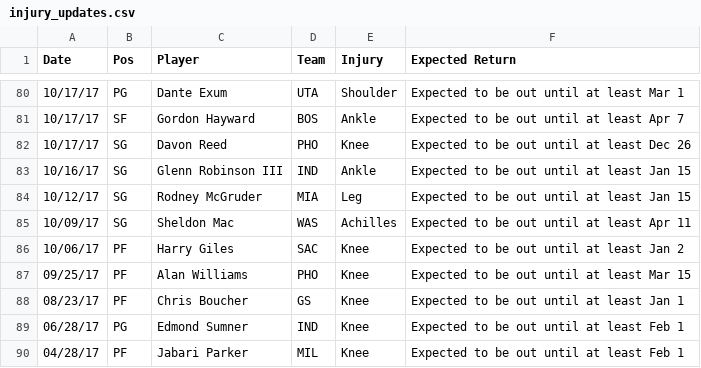
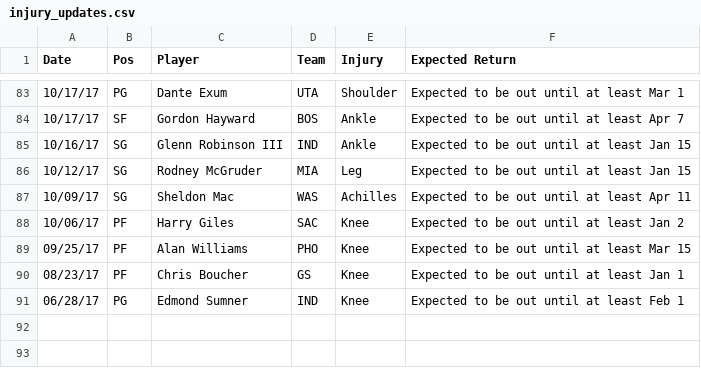
Before and after one commit to RyanOhara/SAM, a CSV file: injury_updates.csv, drawn as a sheet; only a part is shown, gaps mark what is left out; the diff covers the shown part only.

```diff
--- a/injury_updates.csv
+++ b/injury_updates.csv
@@ -81,3 +84,2 @@ Date,Pos,Player,Team,Injury,Expected Return
 10/17/17,SF,Gordon Hayward,BOS,Ankle,Expected to be out until at least Apr 7
-10/17/17,SG,Davon Reed,PHO,Knee,Expected to be out until at least Dec 26
 10/16/17,SG,Glenn Robinson III,IND,Ankle,Expected to be out until at least Jan 15
@@ -89,2 +91 @@ Date,Pos,Player,Team,Injury,Expected Return
 06/28/17,PG,Edmond Sumner,IND,Knee,Expected to be out until at least Feb 1
-04/28/17,PF,Jabari Parker,MIL,Knee,Expected to be out until at least Feb 1
```
Also changed, not shown: 8 added rows and 5 removed rows elsewhere in this file, player_updates.csv, todays_projections.csv.
